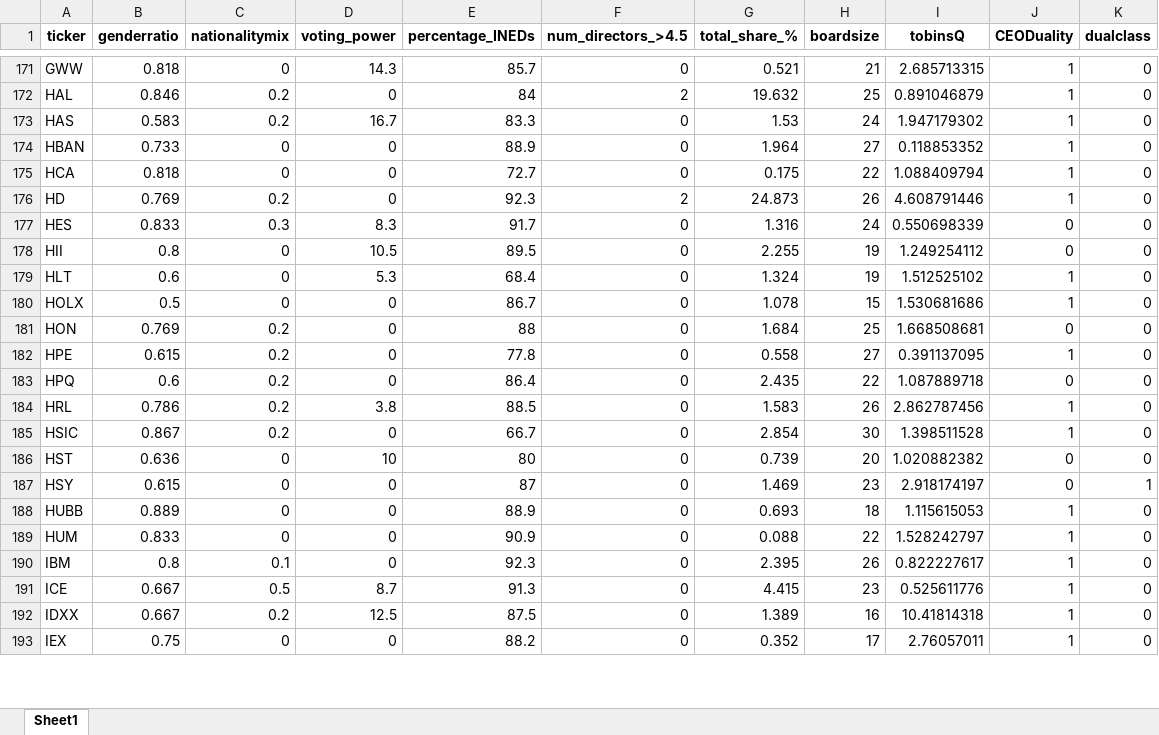
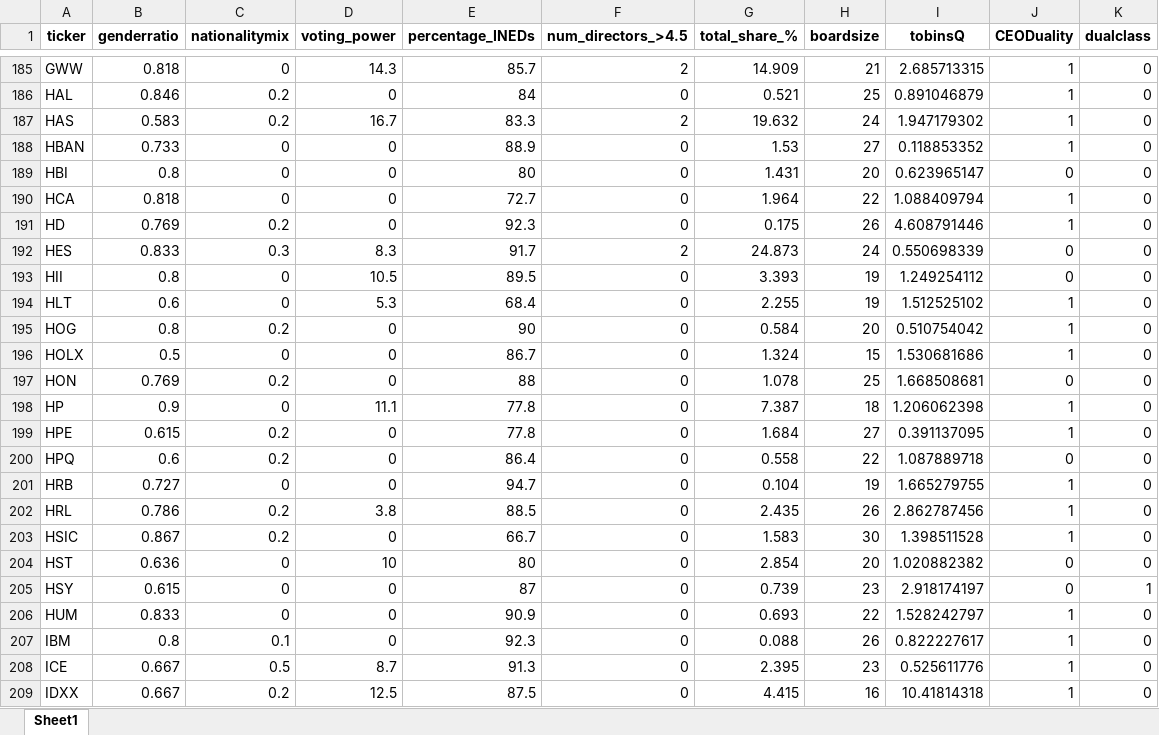
Before and after one commit to TobyWhittome/BoardDiversity_WRDS, an Excel workbook: prev_data/2018_dataset.xlsx, sheet Sheet1, drawn as a sheet; only a part is shown, gaps mark what is left out; values as stored, in another font and other column widths than the file's, no borders; removed rows and columns are numbered as before the commit, all else as after; the diff covers the shown part only; the diff names each change by its address in the sheet, - before the commit and + after, or states it on an @@ line.

```diff
--- a/prev_data/2018_dataset.xlsx (sheet Sheet1)
+++ b/prev_data/2018_dataset.xlsx (sheet Sheet1)
-F185 (num_directors_>4.5): 0
+F185 (num_directors_>4.5): 2
-G185 (total_share_%): 0.521
+G185 (total_share_%): 14.909
-F186 (num_directors_>4.5): 2
+F186 (num_directors_>4.5): 0
-G186 (total_share_%): 19.632
+G186 (total_share_%): 0.521
-F187 (num_directors_>4.5): 0
+F187 (num_directors_>4.5): 2
-G187 (total_share_%): 1.53
+G187 (total_share_%): 19.632
-G188 (total_share_%): 1.964
+G188 (total_share_%): 1.53
+row 189: HBI | 0.8 | 0 | 0 | 80 | 0 | 1.431 | 20 | 0.623965147 | 0 | 0
-G190 (total_share_%): 0.175
+G190 (total_share_%): 1.964
-F191 (num_directors_>4.5): 2
+F191 (num_directors_>4.5): 0
-G191 (total_share_%): 24.873
+G191 (total_share_%): 0.175
-F192 (num_directors_>4.5): 0
+F192 (num_directors_>4.5): 2
-G192 (total_share_%): 1.316
+G192 (total_share_%): 24.873
-G193 (total_share_%): 2.255
+G193 (total_share_%): 3.393
-G194 (total_share_%): 1.324
+G194 (total_share_%): 2.255
+row 195: HOG | 0.8 | 0.2 | 0 | 90 | 0 | 0.584 | 20 | 0.510754042 | 1 | 0
-G196 (total_share_%): 1.078
+G196 (total_share_%): 1.324
-G197 (total_share_%): 1.684
+G197 (total_share_%): 1.078
+row 198: HP | 0.9 | 0 | 11.1 | 77.8 | 0 | 7.387 | 18 | 1.206062398 | 1 | 0
-G199 (total_share_%): 0.558
+G199 (total_share_%): 1.684
-G200 (total_share_%): 2.435
+G200 (total_share_%): 0.558
+row 201: HRB | 0.727 | 0 | 0 | 94.7 | 0 | 0.104 | 19 | 1.665279755 | 1 | 0
-G202 (total_share_%): 1.583
+G202 (total_share_%): 2.435
-G203 (total_share_%): 2.854
+G203 (total_share_%): 1.583
-G204 (total_share_%): 0.739
+G204 (total_share_%): 2.854
-G205 (total_share_%): 1.469
+G205 (total_share_%): 0.739
-row 188: HUBB | 0.889 | 0 | 0 | 88.9 | 0 | 0.693 | 18 | 1.115615053 | 1 | 0
-G206 (total_share_%): 0.088
+G206 (total_share_%): 0.693
-G207 (total_share_%): 2.395
+G207 (total_share_%): 0.088
-G208 (total_share_%): 4.415
+G208 (total_share_%): 2.395
-G209 (total_share_%): 1.389
+G209 (total_share_%): 4.415
-row 193: IEX | 0.75 | 0 | 0 | 88.2 | 0 | 0.352 | 17 | 2.76057011 | 1 | 0
```
Also changed, not shown: 72 added rows, 42 removed rows and 251 edited cells elsewhere in this sheet, prev_data/2010_dataset.xlsx, prev_data/2014_dataset.xlsx, 19 other files.
